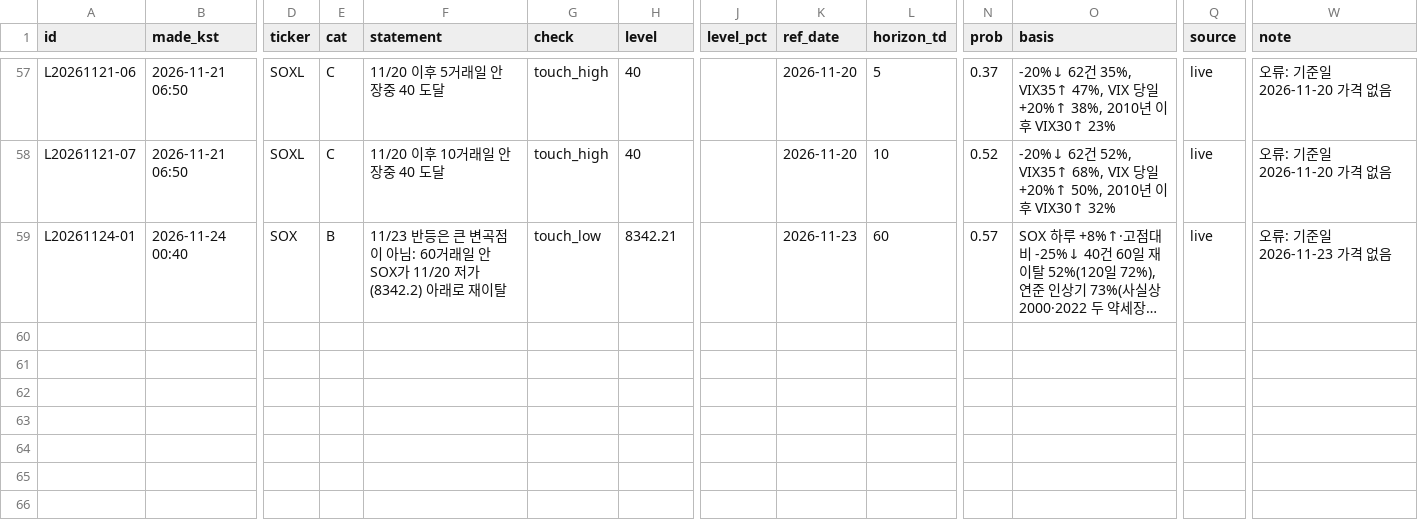
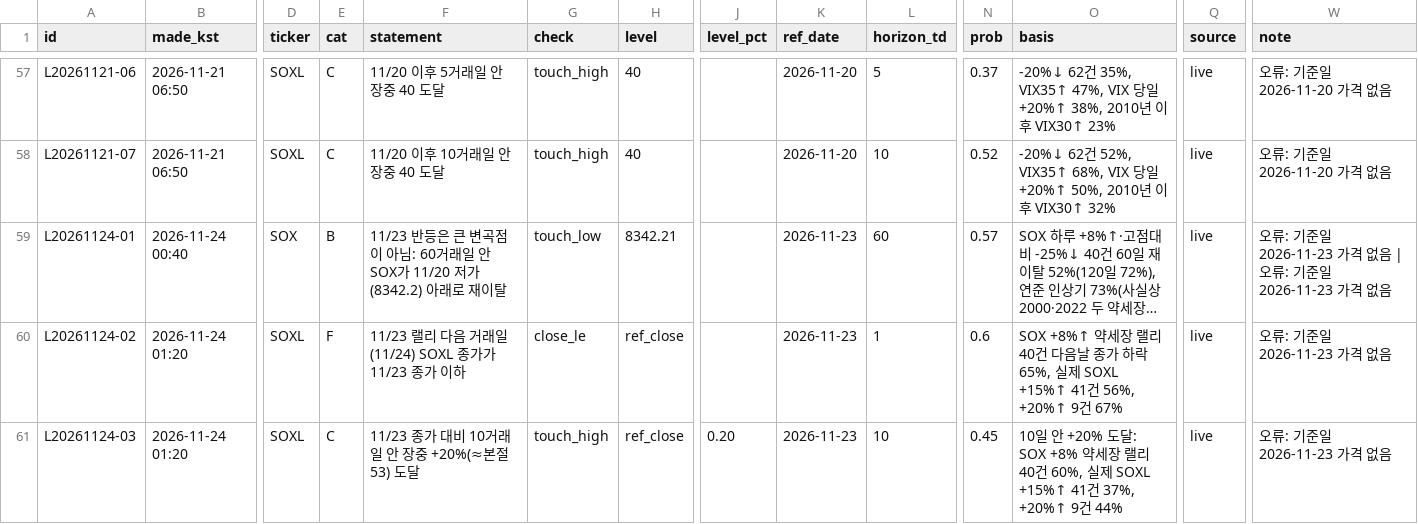
Before and after one commit to SANGMOLEE/soxl-data, a CSV file: ledger/predictions.csv, drawn as a sheet; only a part is shown, gaps mark what is left out; long unchanged cells end in …; rows hold the shown columns only; the diff names each change by its address in the sheet, - before the commit and + after, or states it on an @@ line.

```diff
--- a/ledger/predictions.csv
+++ b/ledger/predictions.csv
-W59 (note): 오류: 기준일 2026-11-23 가격 없음
+W59 (note): 오류: 기준일 2026-11-23 가격 없음 | 오류: 기준일 2026-11-23 가격 없음
+row 60: L20261124-02 | 2026-11-24 01:20 | SOXL | F | 11/23 랠리 다음 거래일(11/24) SOXL 종가가 11/23 종가 이하 | close_le | ref_close |  | 2026-11-23 | 1 | 0.6 | SOX +8%↑ 약세장 랠리 40건 다음날 종가 하락 65%, 실제 SOXL +15%↑ 41건 56%, +20%↑ 9건 67% | live | 오류: 기준일 2026-11-23 가격 없음
+row 61: L20261124-03 | 2026-11-24 01:20 | SOXL | C | 11/23 종가 대비 10거래일 안 장중 +20%(≈본절 53) 도달 | touch_high | ref_close | 0.20 | 2026-11-23 | 10 | 0.45 | 10일 안 +20% 도달: SOX +8% 약세장 랠리 40건 60%, 실제 SOXL +15%↑ 41건 37%, +20%↑ 9건 44% | live | 오류: 기준일 2026-11-23 가격 없음
```
Also changed, not shown: 3 other files.
